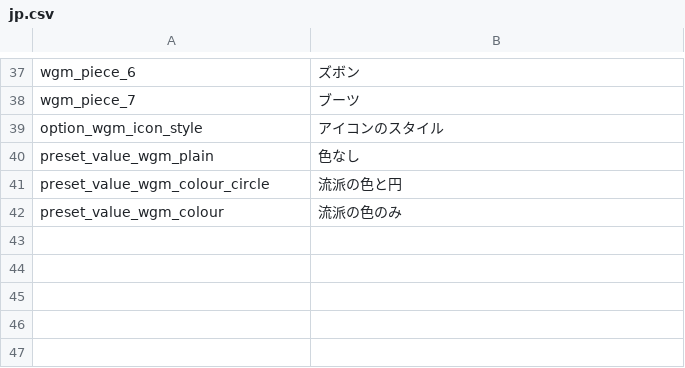
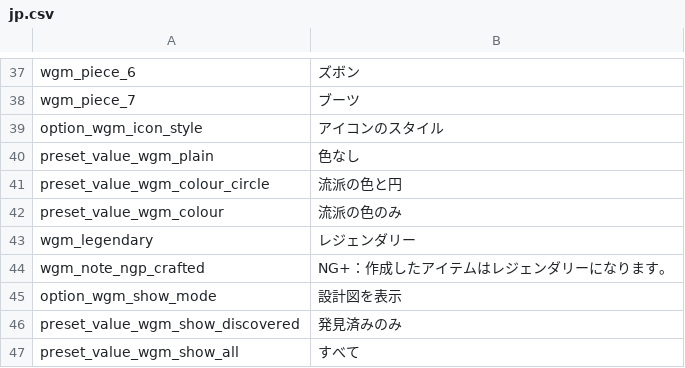
Before and after one commit to mateusands/witcher3-witcher-gear-map, a CSV file: translations/jp.csv, drawn as a sheet; only a part is shown, gaps mark what is left out; the diff names each change by its address in the sheet, - before the commit and + after, or states it on an @@ line.

```diff
--- a/translations/jp.csv
+++ b/translations/jp.csv
+row 43: wgm_legendary | レジェンダリー
+row 44: wgm_note_ngp_crafted | NG+：作成したアイテムはレジェンダリーになります。
+row 45: option_wgm_show_mode | 設計図を表示
+row 46: preset_value_wgm_show_discovered | 発見済みのみ
+row 47: preset_value_wgm_show_all | すべて
```
Also changed, not shown: translations/ar.csv, translations/fr.csv, 39 other files.
